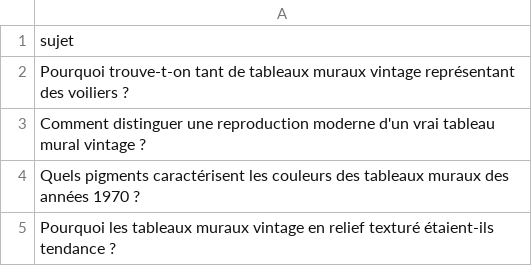
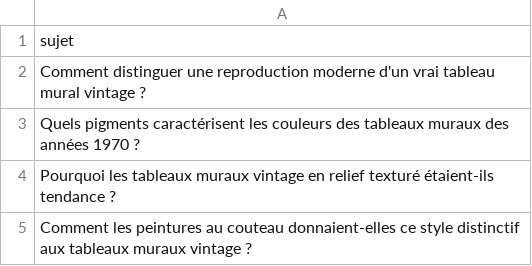
Before and after one commit to Metalosmose21/Vintage-1, a CSV file: sujets.csv, drawn as a sheet; only a part is shown; the shorter side is filled out with more unchanged rows.

```diff
--- a/sujets.csv
+++ b/sujets.csv
@@ -1,3 +1,2 @@
 sujet
-Pourquoi trouve-t-on tant de tableaux muraux vintage représentant des voiliers ?
 Comment distinguer une reproduction moderne d'un vrai tableau mural vintage ?
```
Also changed, not shown: sujets_traites.csv.
